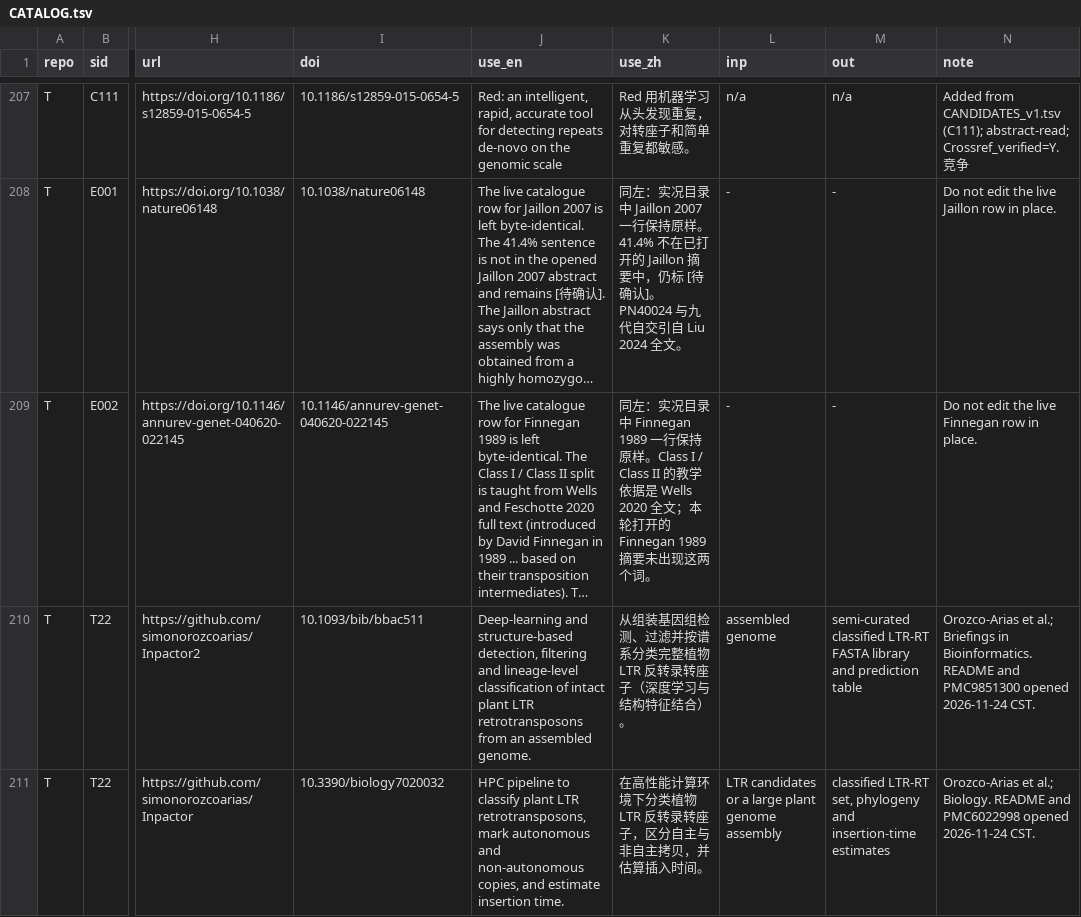
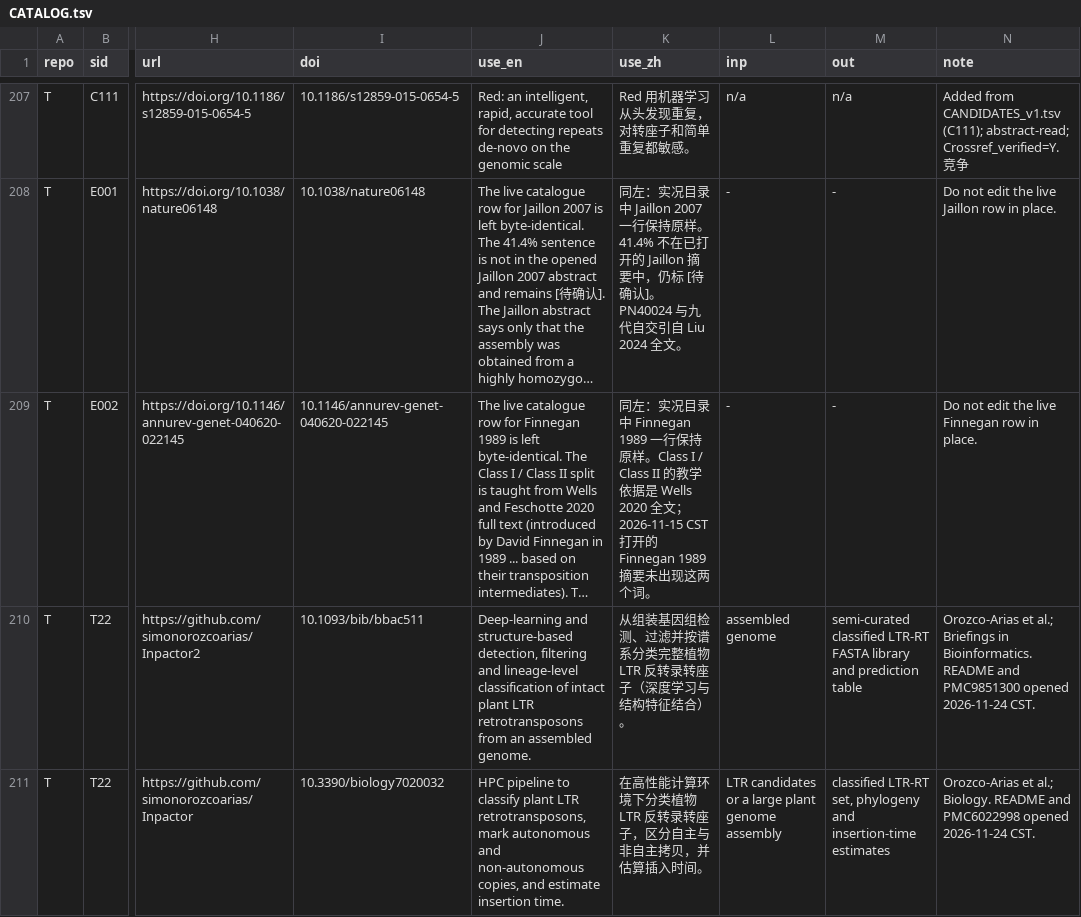
Before and after one commit to Xuzhen-Li/vitis-te, a TSV file: catalog/CATALOG.tsv, drawn as a sheet; only a part is shown, gaps mark what is left out; long unchanged cells end in …; the diff covers the shown part only; the diff names each change by its address in the sheet, - before the commit and + after, or states it on an @@ line.

```diff
--- a/catalog/CATALOG.tsv
+++ b/catalog/CATALOG.tsv
-K209 (use_zh): …2020 全文；本轮打开的…
+K209 (use_zh): …2020 全文；2026-11-15 CST 打开的…
```
Also changed, not shown: 77 edited cells elsewhere in this file, SOURCES_READ.tsv, 27 other files.
